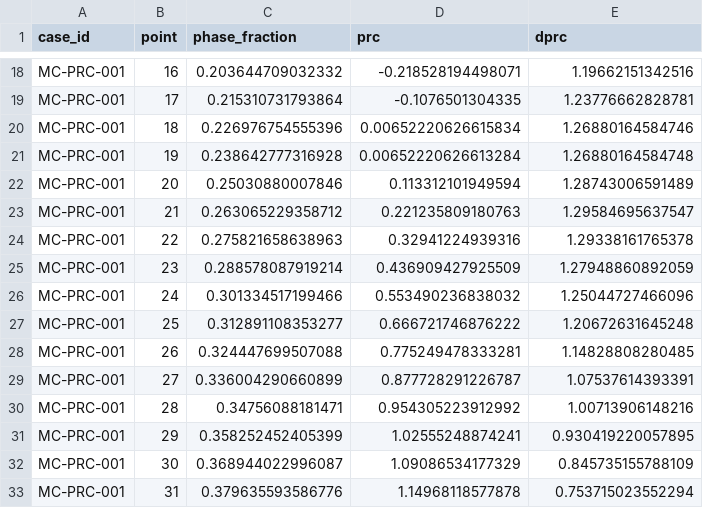
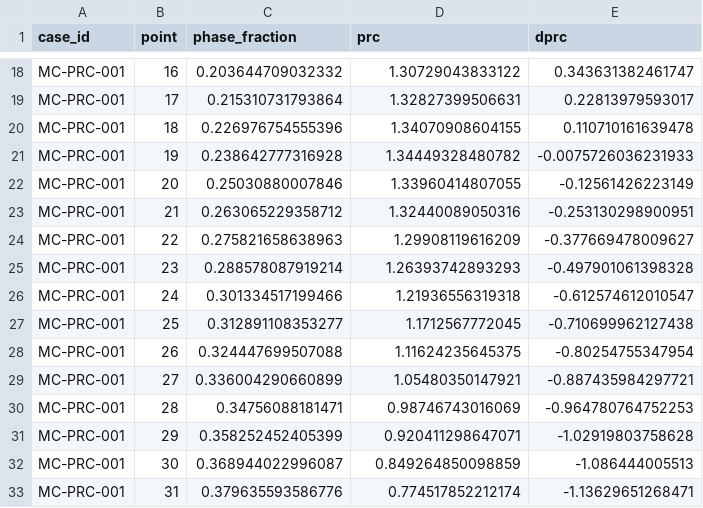
Before and after one commit to Ziaeemehr/JaxCont, a CSV file: examples/MatCont/reference/MC-PRC-001_prc.csv, drawn as a sheet; only a part is shown, gaps mark what is left out; the diff covers the shown part only; the diff names each change by its address in the sheet, - before the commit and + after, or states it on an @@ line.

```diff
--- a/examples/MatCont/reference/MC-PRC-001_prc.csv
+++ b/examples/MatCont/reference/MC-PRC-001_prc.csv
-D18 (prc): -0.218528194498071
+D18 (prc): 1.30729043833122
-E18 (dprc): 1.19662151342516
+E18 (dprc): 0.343631382461747
-D19 (prc): -0.1076501304335
+D19 (prc): 1.32827399506631
-E19 (dprc): 1.23776662828781
+E19 (dprc): 0.22813979593017
-D20 (prc): 0.00652220626615834
+D20 (prc): 1.34070908604155
-E20 (dprc): 1.26880164584746
+E20 (dprc): 0.110710161639478
-D21 (prc): 0.00652220626613284
+D21 (prc): 1.34449328480782
-E21 (dprc): 1.26880164584748
+E21 (dprc): -0.0075726036231933
-D22 (prc): 0.113312101949594
+D22 (prc): 1.33960414807055
-E22 (dprc): 1.28743006591489
+E22 (dprc): -0.12561426223149
-D23 (prc): 0.221235809180763
+D23 (prc): 1.32440089050316
-E23 (dprc): 1.29584695637547
+E23 (dprc): -0.253130298900951
-D24 (prc): 0.32941224939316
+D24 (prc): 1.29908119616209
-E24 (dprc): 1.29338161765378
+E24 (dprc): -0.377669478009627
-D25 (prc): 0.436909427925509
+D25 (prc): 1.26393742893293
-E25 (dprc): 1.27948860892059
+E25 (dprc): -0.497901061398328
-D26 (prc): 0.553490236838032
+D26 (prc): 1.21936556319318
-E26 (dprc): 1.25044727466096
+E26 (dprc): -0.612574612010547
-D27 (prc): 0.666721746876222
+D27 (prc): 1.1712567772045
-E27 (dprc): 1.20672631645248
+E27 (dprc): -0.710699962127438
-D28 (prc): 0.775249478333281
+D28 (prc): 1.11624235645375
-E28 (dprc): 1.14828808280485
+E28 (dprc): -0.80254755347954
-D29 (prc): 0.877728291226787
+D29 (prc): 1.05480350147921
-E29 (dprc): 1.07537614393391
+E29 (dprc): -0.887435984297721
-D30 (prc): 0.954305223912992
+D30 (prc): 0.98746743016069
-E30 (dprc): 1.00713906148216
+E30 (dprc): -0.964780764752253
-D31 (prc): 1.02555248874241
+D31 (prc): 0.920411298647071
-E31 (dprc): 0.930419220057895
+E31 (dprc): -1.02919803758628
-D32 (prc): 1.09086534177329
+D32 (prc): 0.849264850098859
-E32 (dprc): 0.845735155788109
+E32 (dprc): -1.086444005513
-D33 (prc): 1.14968118577878
+D33 (prc): 0.774517852212174
-E33 (dprc): 0.753715023552294
+E33 (dprc): -1.13629651268471
```
Also changed, not shown: 130 edited cells elsewhere in this file, 3 other files.
